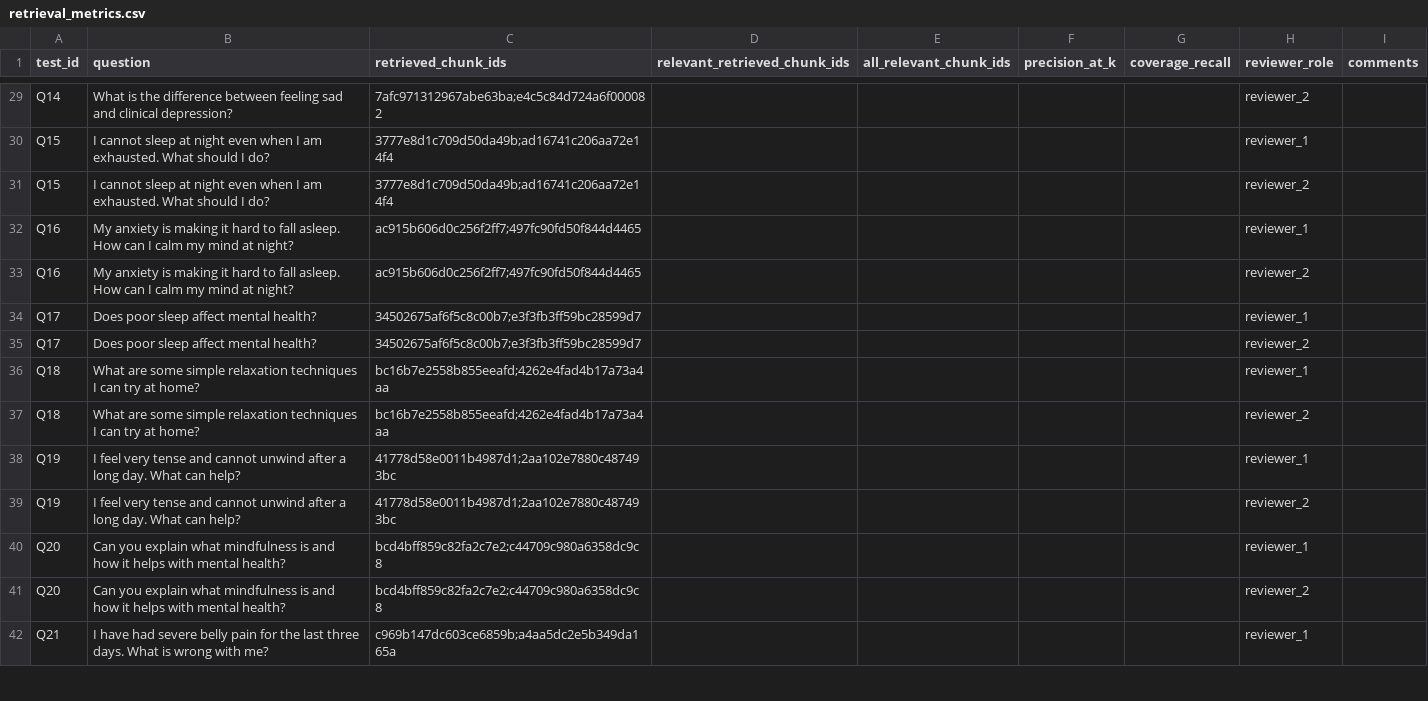
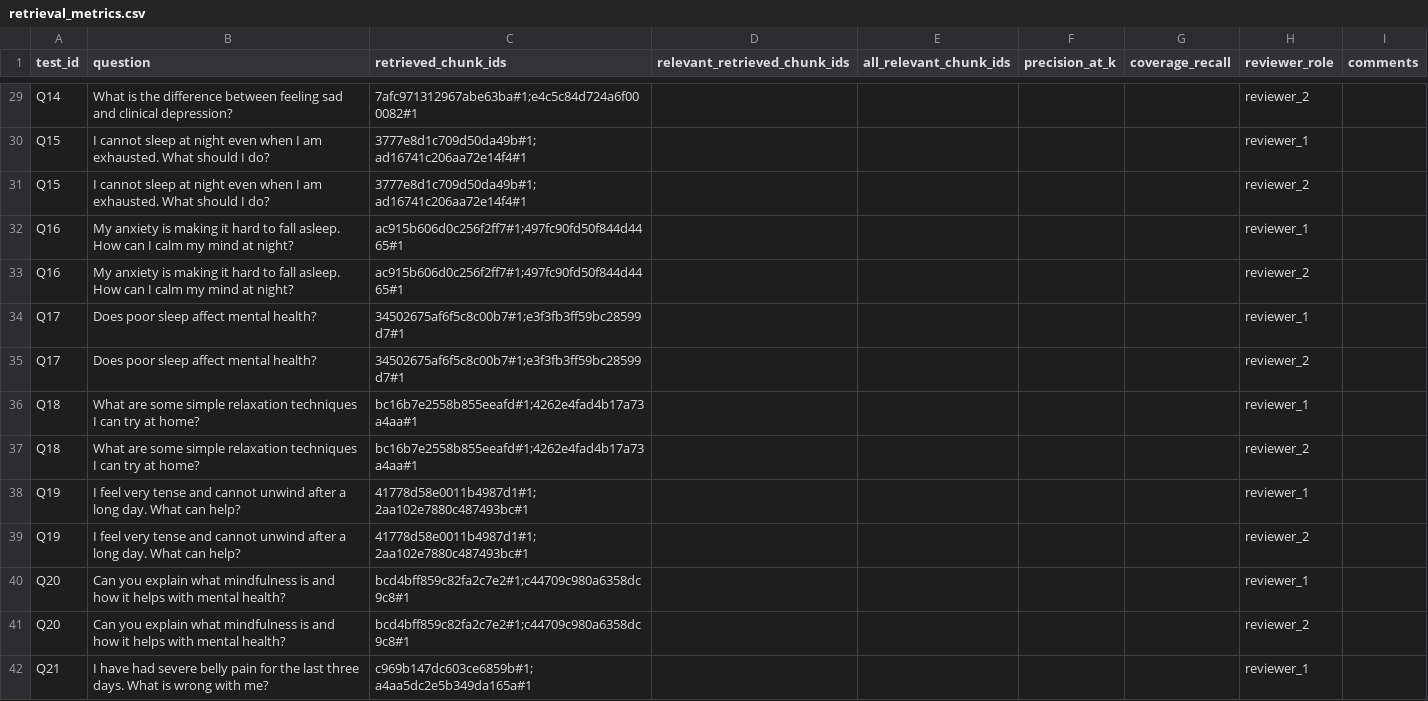
Before and after one commit to Safia-Rasheed-749/Mental-Health-Chatbot, a CSV file: VALIDATION/rag_llm/retrieval_metrics.csv, drawn as a sheet; only a part is shown, gaps mark what is left out; the diff covers the shown part only; the diff names each change by its address in the sheet, - before the commit and + after, or states it on an @@ line.

```diff
--- a/VALIDATION/rag_llm/retrieval_metrics.csv
+++ b/VALIDATION/rag_llm/retrieval_metrics.csv
-C29 (retrieved_chunk_ids): 7afc971312967abe63ba;e4c5c84d724a6f000082
+C29 (retrieved_chunk_ids): 7afc971312967abe63ba#1;e4c5c84d724a6f000082#1
-C30:C31 (retrieved_chunk_ids): 3777e8d1c709d50da49b;ad16741c206aa72e14f4
+C30:C31 (retrieved_chunk_ids): 3777e8d1c709d50da49b#1;ad16741c206aa72e14f4#1
-C32:C33 (retrieved_chunk_ids): ac915b606d0c256f2ff7;497fc90fd50f844d4465
+C32:C33 (retrieved_chunk_ids): ac915b606d0c256f2ff7#1;497fc90fd50f844d4465#1
-C34:C35 (retrieved_chunk_ids): 34502675af6f5c8c00b7;e3f3fb3ff59bc28599d7
+C34:C35 (retrieved_chunk_ids): 34502675af6f5c8c00b7#1;e3f3fb3ff59bc28599d7#1
-C36:C37 (retrieved_chunk_ids): bc16b7e2558b855eeafd;4262e4fad4b17a73a4aa
+C36:C37 (retrieved_chunk_ids): bc16b7e2558b855eeafd#1;4262e4fad4b17a73a4aa#1
-C38:C39 (retrieved_chunk_ids): 41778d58e0011b4987d1;2aa102e7880c487493bc
+C38:C39 (retrieved_chunk_ids): 41778d58e0011b4987d1#1;2aa102e7880c487493bc#1
-C40:C41 (retrieved_chunk_ids): bcd4bff859c82fa2c7e2;c44709c980a6358dc9c8
+C40:C41 (retrieved_chunk_ids): bcd4bff859c82fa2c7e2#1;c44709c980a6358dc9c8#1
-C42 (retrieved_chunk_ids): c969b147dc603ce6859b;a4aa5dc2e5b349da165a
+C42 (retrieved_chunk_ids): c969b147dc603ce6859b#1;a4aa5dc2e5b349da165a#1
```
Also changed, not shown: 46 edited cells elsewhere in this file, VALIDATION/safety/crisis_matrix_results.csv, 52 other files.
